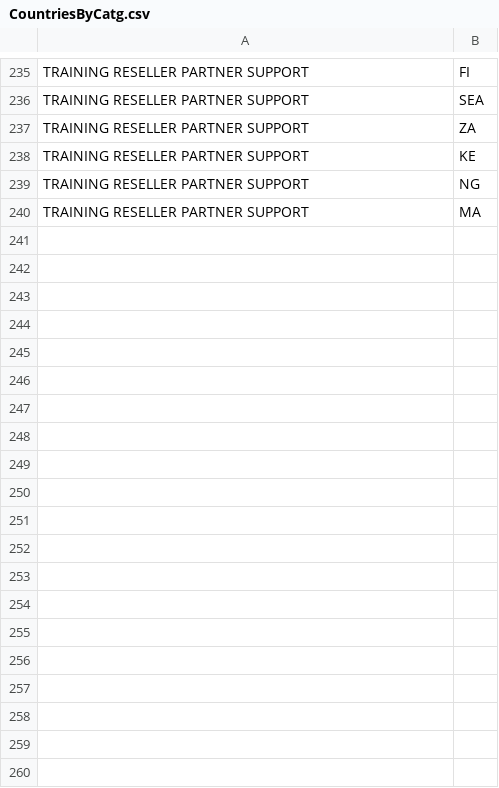
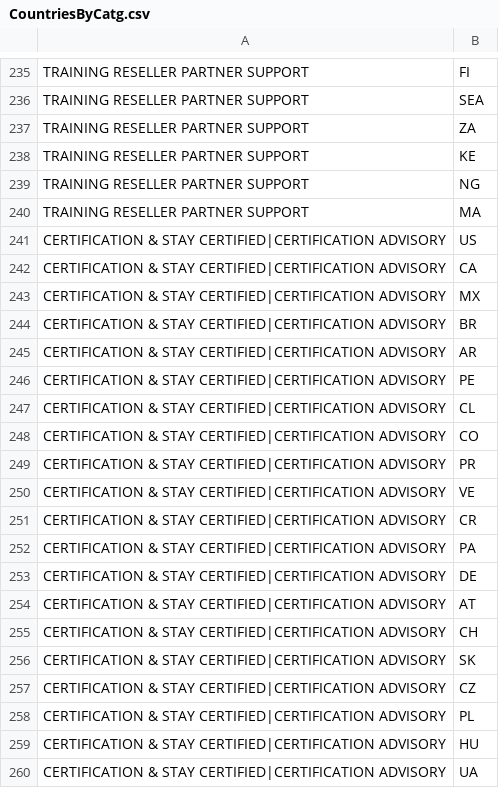
Before and after one commit to sunny13nitk/LSO-Self-Srv, a CSV file: srv/src/main/resources/configCatg/CountriesByCatg.csv, drawn as a sheet; only a part is shown, gaps mark what is left out; the diff covers the shown part only; the diff names each change by its address in the sheet, - before the commit and + after, or states it on an @@ line.

Commit message:
Itr#1 - Catg 2 Mandatory fields

```diff
--- a/srv/src/main/resources/configCatg/CountriesByCatg.csv
+++ b/srv/src/main/resources/configCatg/CountriesByCatg.csv
+row 241: CERTIFICATION & STAY CERTIFIED|CERTIFICATION ADVISORY | US
+row 242: CERTIFICATION & STAY CERTIFIED|CERTIFICATION ADVISORY | CA
+row 243: CERTIFICATION & STAY CERTIFIED|CERTIFICATION ADVISORY | MX
+row 244: CERTIFICATION & STAY CERTIFIED|CERTIFICATION ADVISORY | BR
+row 245: CERTIFICATION & STAY CERTIFIED|CERTIFICATION ADVISORY | AR
+row 246: CERTIFICATION & STAY CERTIFIED|CERTIFICATION ADVISORY | PE
+row 247: CERTIFICATION & STAY CERTIFIED|CERTIFICATION ADVISORY | CL
+row 248: CERTIFICATION & STAY CERTIFIED|CERTIFICATION ADVISORY | CO
+row 249: CERTIFICATION & STAY CERTIFIED|CERTIFICATION ADVISORY | PR
+row 250: CERTIFICATION & STAY CERTIFIED|CERTIFICATION ADVISORY | VE
+row 251: CERTIFICATION & STAY CERTIFIED|CERTIFICATION ADVISORY | CR
+row 252: CERTIFICATION & STAY CERTIFIED|CERTIFICATION ADVISORY | PA
+row 253: CERTIFICATION & STAY CERTIFIED|CERTIFICATION ADVISORY | DE
+row 254: CERTIFICATION & STAY CERTIFIED|CERTIFICATION ADVISORY | AT
+row 255: CERTIFICATION & STAY CERTIFIED|CERTIFICATION ADVISORY | CH
+row 256: CERTIFICATION & STAY CERTIFIED|CERTIFICATION ADVISORY | SK
+row 257: CERTIFICATION & STAY CERTIFIED|CERTIFICATION ADVISORY | CZ
+row 258: CERTIFICATION & STAY CERTIFIED|CERTIFICATION ADVISORY | PL
+row 259: CERTIFICATION & STAY CERTIFIED|CERTIFICATION ADVISORY | HU
+row 260: CERTIFICATION & STAY CERTIFIED|CERTIFICATION ADVISORY | UA
```
Also changed, not shown: 64 added rows elsewhere in this file, 4 other files.
